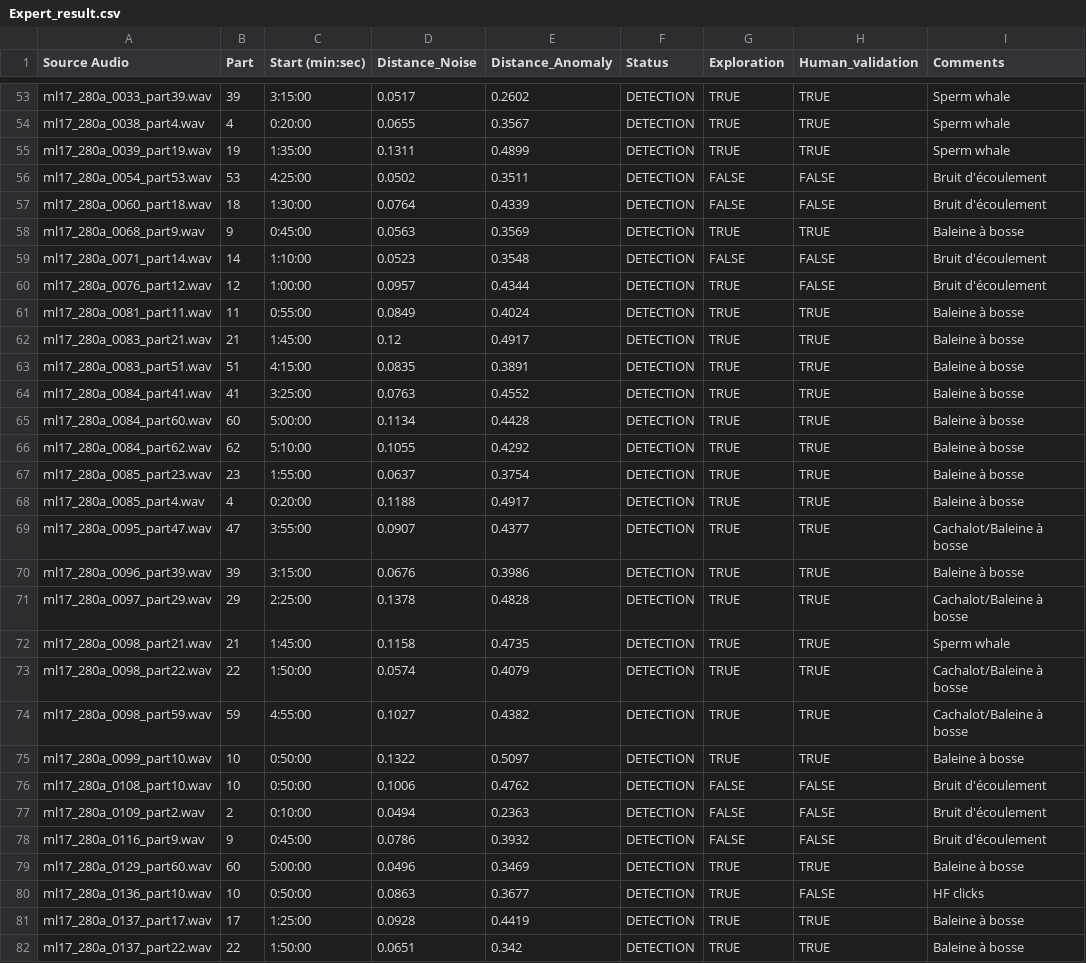
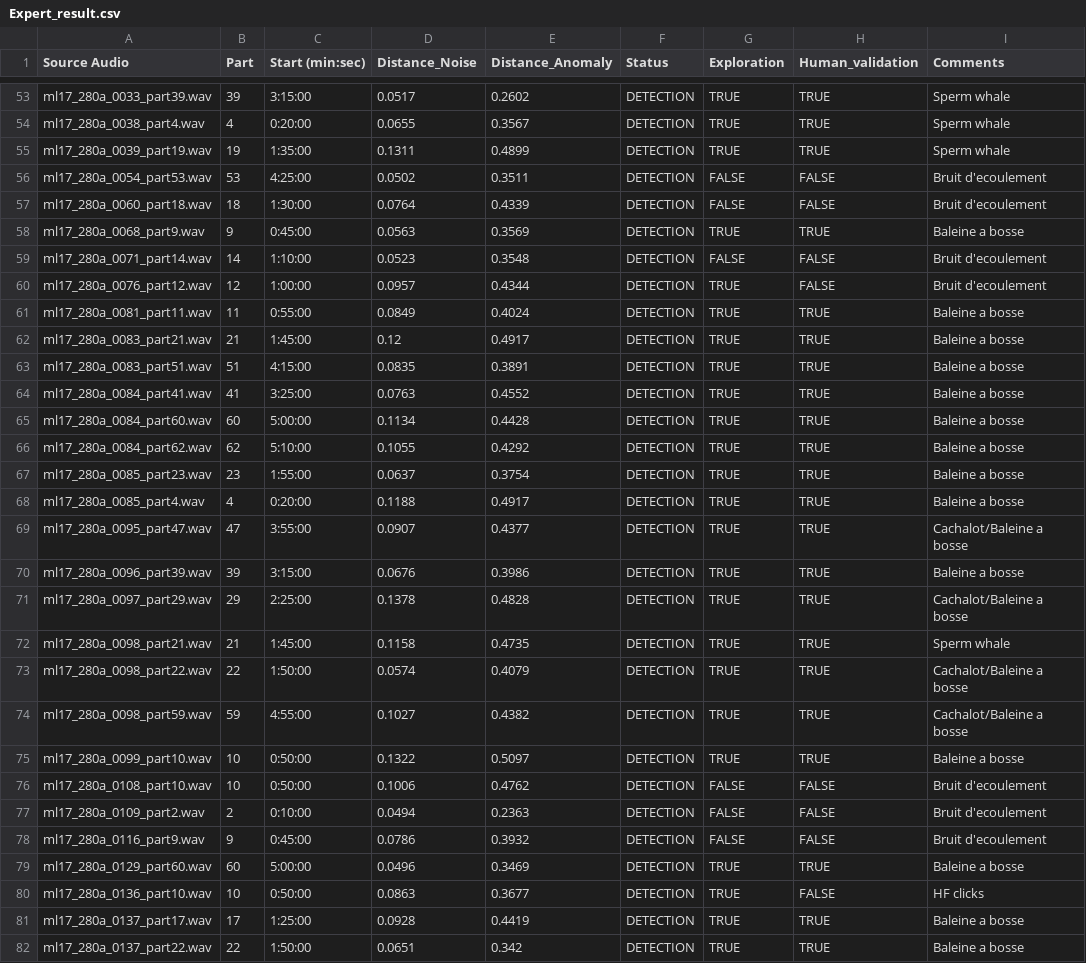
Before and after one commit to Kennystflr/AnomalySoundDetection, a CSV file: Software/Expert_Result/Expert_result.csv, drawn as a sheet; only a part is shown, gaps mark what is left out; the diff covers the shown part only; the diff names each change by its address in the sheet, - before the commit and + after, or states it on an @@ line.

```diff
--- a/Software/Expert_Result/Expert_result.csv
+++ b/Software/Expert_Result/Expert_result.csv
-I56:I57 (Comments): Bruit d'écoulement
+I56:I57 (Comments): Bruit d'ecoulement
-I58 (Comments): Baleine à bosse
+I58 (Comments): Baleine a bosse
-I59:I60 (Comments): Bruit d'écoulement
+I59:I60 (Comments): Bruit d'ecoulement
-I61:I68 (Comments): Baleine à bosse
+I61:I68 (Comments): Baleine a bosse
-I69 (Comments): Cachalot/Baleine à bosse
+I69 (Comments): Cachalot/Baleine a bosse
-I70 (Comments): Baleine à bosse
+I70 (Comments): Baleine a bosse
-I71 (Comments): Cachalot/Baleine à bosse
+I71 (Comments): Cachalot/Baleine a bosse
-I73:I74 (Comments): Cachalot/Baleine à bosse
+I73:I74 (Comments): Cachalot/Baleine a bosse
-I75 (Comments): Baleine à bosse
+I75 (Comments): Baleine a bosse
-I76:I78 (Comments): Bruit d'écoulement
+I76:I78 (Comments): Bruit d'ecoulement
-I79 (Comments): Baleine à bosse
+I79 (Comments): Baleine a bosse
-I81:I82 (Comments): Baleine à bosse
+I81:I82 (Comments): Baleine a bosse
```
Also changed, not shown: 16 edited cells elsewhere in this file, Software/ar_beats/results/classification_report_p90.csv, Software/ar_beats/results/threshold_comparison.csv, 15 other files.
